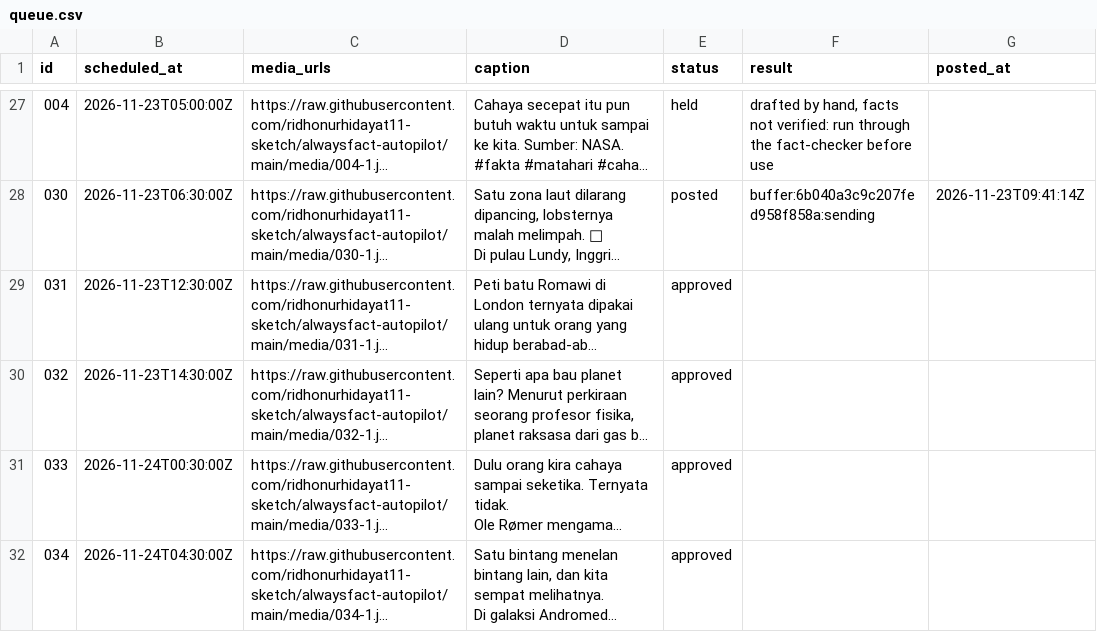
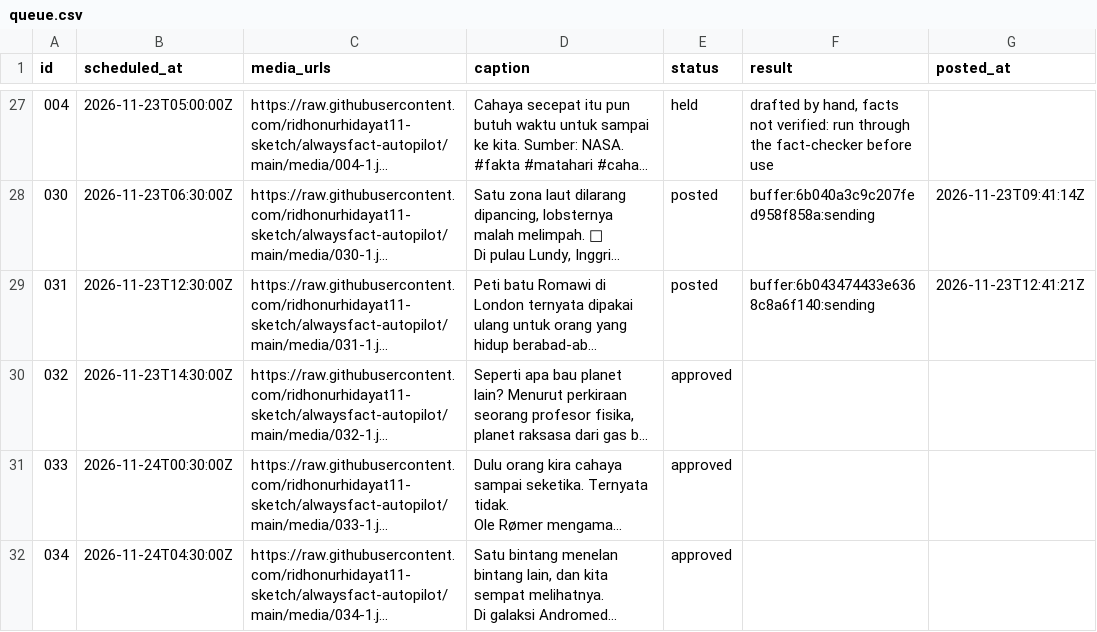
Before and after one commit to ridhonurhidayat11-sketch/alwaysfact-autopilot, a CSV file: queue.csv, drawn as a sheet; only a part is shown, gaps mark what is left out; long unchanged cells end in …; the diff names each change by its address in the sheet, - before the commit and + after, or states it on an @@ line.

```diff
--- a/queue.csv
+++ b/queue.csv
-E29 (status): approved
+E29 (status): posted
-F29 (result): (empty)
+F29 (result): buffer:6b043474433e6368c8a6f140:sending
-G29 (posted_at): (empty)
+G29 (posted_at): 2026-11-23T12:41:21Z
```
Also changed, not shown: 1 other file.
